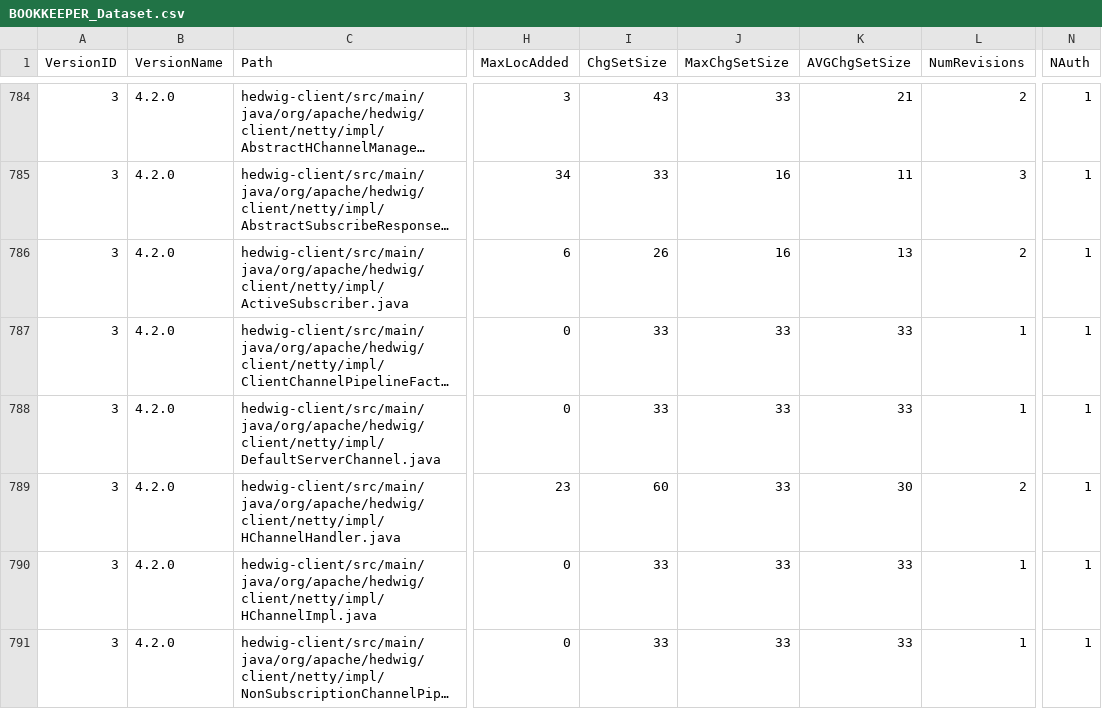
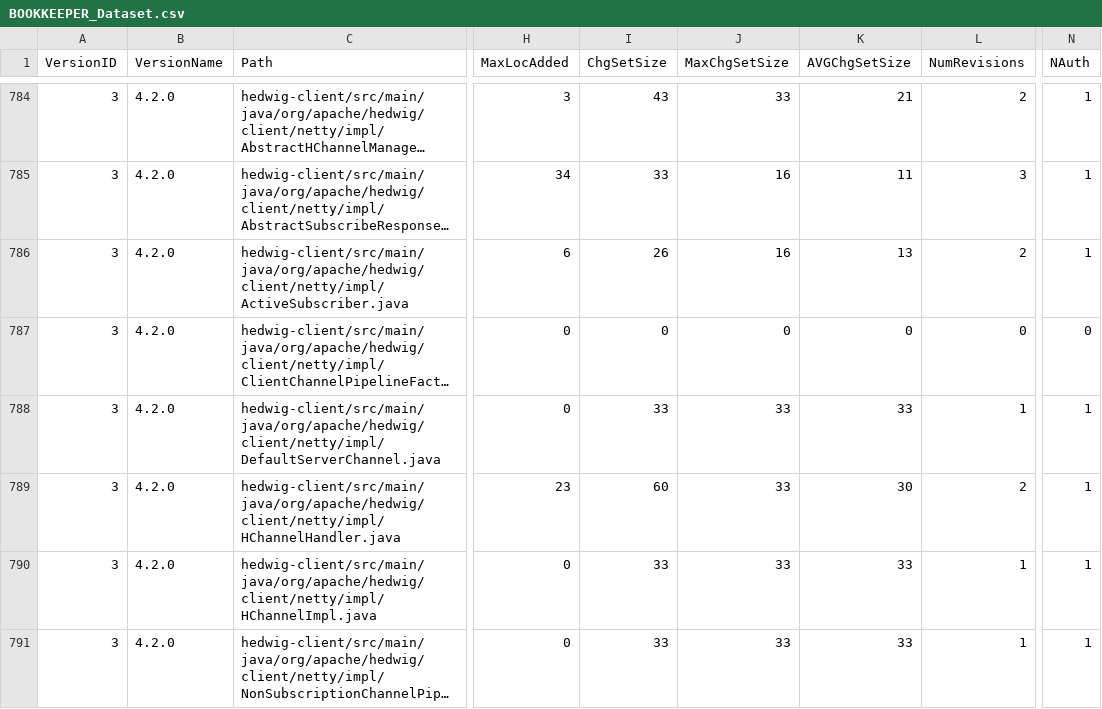
Before and after one commit to danilo-dellorco/deliverable-2, a CSV file: output/BOOKKEEPER_Dataset.csv, drawn as a sheet; only a part is shown, gaps mark what is left out; long unchanged cells end in …; the diff covers the shown part only; the diff names each change by its address in the sheet, - before the commit and + after, or states it on an @@ line.

```diff
--- a/output/BOOKKEEPER_Dataset.csv
+++ b/output/BOOKKEEPER_Dataset.csv
-I787 (ChgSetSize): 33
+I787 (ChgSetSize): 0
-J787 (MaxChgSetSize): 33
+J787 (MaxChgSetSize): 0
-K787 (AVGChgSetSize): 33
+K787 (AVGChgSetSize): 0
-L787 (NumRevisions): 1
+L787 (NumRevisions): 0
-N787 (NAuth): 1
+N787 (NAuth): 0
```
Also changed, not shown: 88 edited cells elsewhere in this file, output/BOOKKEEPER_TempDataset.csv, 10 other files.
